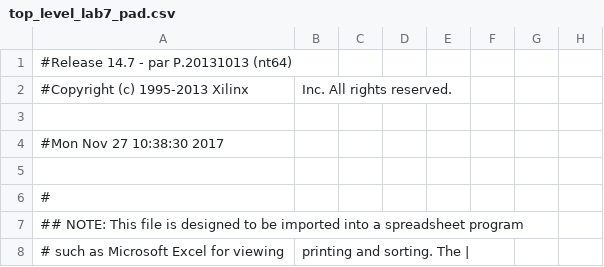
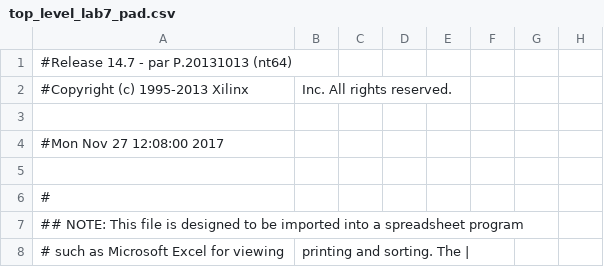
Before and after one commit to rosswelltiongco/CPU, a CSV file: CPU_Execution_Unit/top_level_lab7_pad.csv, drawn as a sheet; only a part is shown; the diff names each change by its address in the sheet, - before the commit and + after, or states it on an @@ line.

```diff
--- a/CPU_Execution_Unit/top_level_lab7_pad.csv
+++ b/CPU_Execution_Unit/top_level_lab7_pad.csv
-A4: #Mon Nov 27 10:38:30 2017
+A4: #Mon Nov 27 12:08:00 2017
```
Also changed, not shown: 40 other files.
